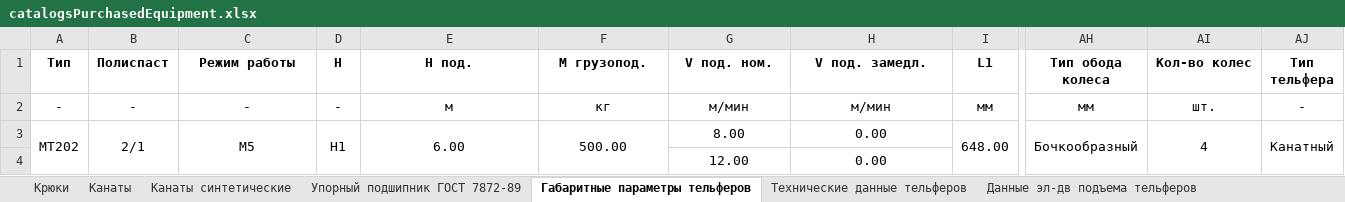
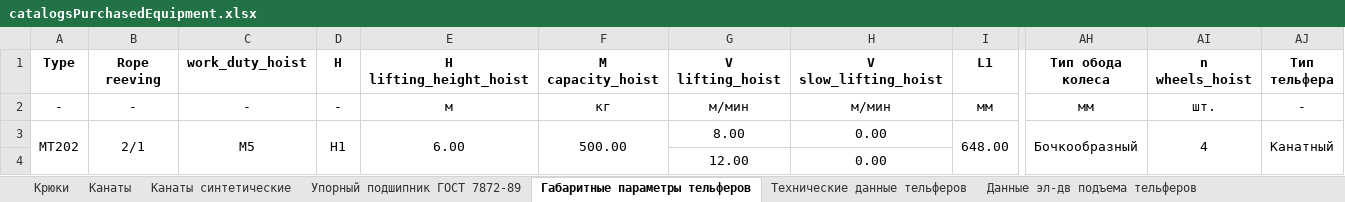
Before and after one commit to a-givertzman/cdt-math, an Excel workbook: docs/catalogsPurchasedEquipment.xlsx, sheet Габаритные параметры тельферов, drawn as a sheet; only a part is shown, gaps mark what is left out; values as stored, in another font and other column widths than the file's, no borders; charts and pictures not drawn; the diff names each change by its address in the sheet, - before the commit and + after, or states it on an @@ line.

```diff
--- a/docs/catalogsPurchasedEquipment.xlsx (sheet Габаритные параметры тельферов)
+++ b/docs/catalogsPurchasedEquipment.xlsx (sheet Габаритные параметры тельферов)
-A1: Тип
+A1: Type
-B1: Полиспаст
+B1: Rope reeving
-C1: Режим работы
+C1: work_duty_hoist
-E1: H под.
+E1: H lifting_height_hoist
-F1: M грузопод.
+F1: M capacity_hoist
-G1: V под. ном.
+G1: V lifting_hoist
-H1: V под. замедл.
+H1: V slow_lifting_hoist
-AI1: Кол-во колес
+AI1: n wheels_hoist
```
Also changed, not shown: sheet Данные эл-дв подъема тельферов, sheet Данные эл-дв передв. тельферов, sheet Технические данные тельферов, charts or pictures, 1 other file.
